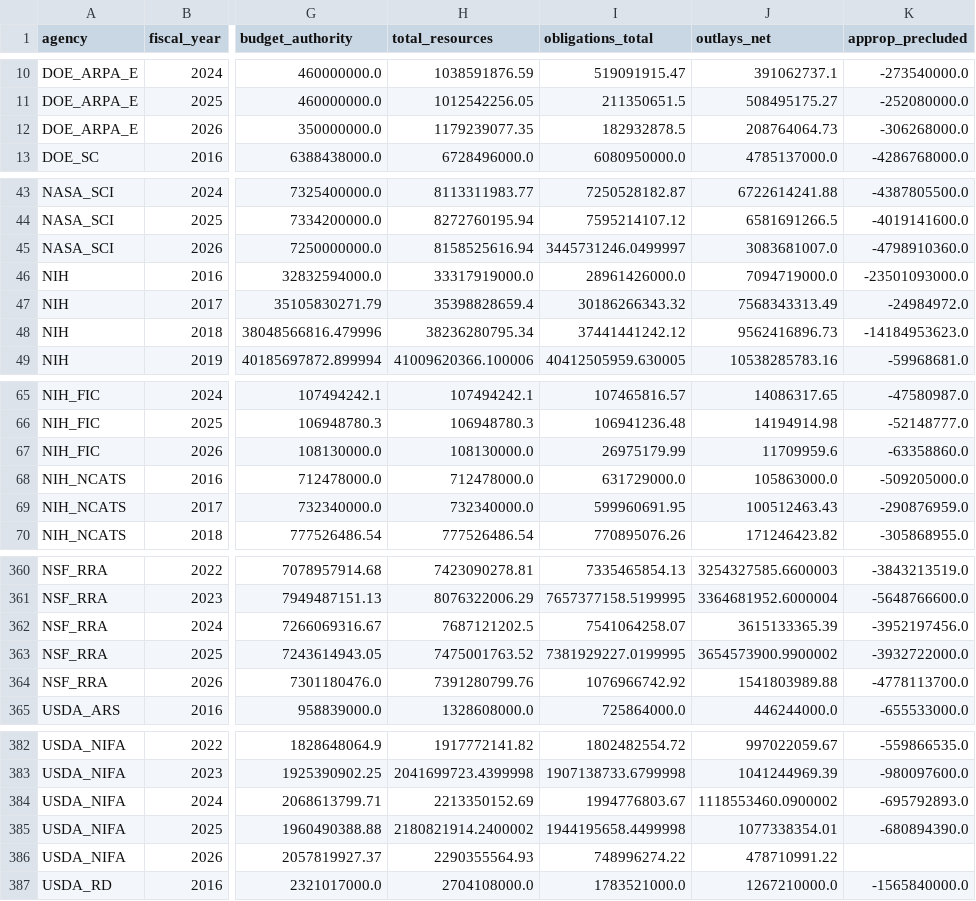
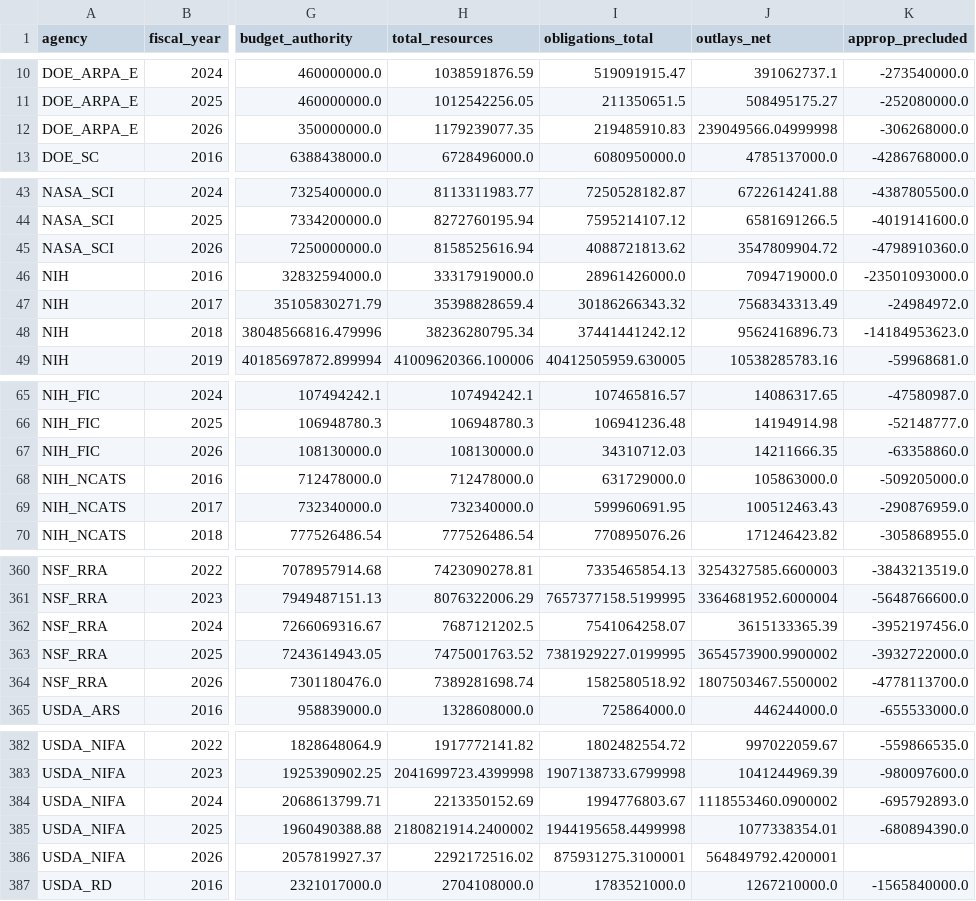
Before and after one commit to jdwor/ScienceSpending, a CSV file: data/processed/approp_summary.csv, drawn as a sheet; only a part is shown, gaps mark what is left out; the diff covers the shown part only; the diff names each change by its address in the sheet, - before the commit and + after, or states it on an @@ line.

```diff
--- a/data/processed/approp_summary.csv
+++ b/data/processed/approp_summary.csv
-I12 (obligations_total): 182932878.5
+I12 (obligations_total): 219485910.83
-J12 (outlays_net): 208764064.73
+J12 (outlays_net): 239049566.04999998
-I45 (obligations_total): 3445731246.0499997
+I45 (obligations_total): 4088721813.62
-J45 (outlays_net): 3083681007.0
+J45 (outlays_net): 3547809904.72
-I67 (obligations_total): 26975179.99
+I67 (obligations_total): 34310712.03
-J67 (outlays_net): 11709959.6
+J67 (outlays_net): 14211666.35
-H364 (total_resources): 7391280799.76
+H364 (total_resources): 7389281698.74
-I364 (obligations_total): 1076966742.92
+I364 (obligations_total): 1582580518.92
-J364 (outlays_net): 1541803989.88
+J364 (outlays_net): 1807503467.5500002
-H386 (total_resources): 2290355564.93
+H386 (total_resources): 2292172516.02
-I386 (obligations_total): 748996274.22
+I386 (obligations_total): 875931275.3100001
-J386 (outlays_net): 478710991.22
+J386 (outlays_net): 564849792.4200001
```
Also changed, not shown: 79 edited cells elsewhere in this file, awards/processed/award_summary.csv, awards/processed/award_summary_all.csv, 6 other files.
